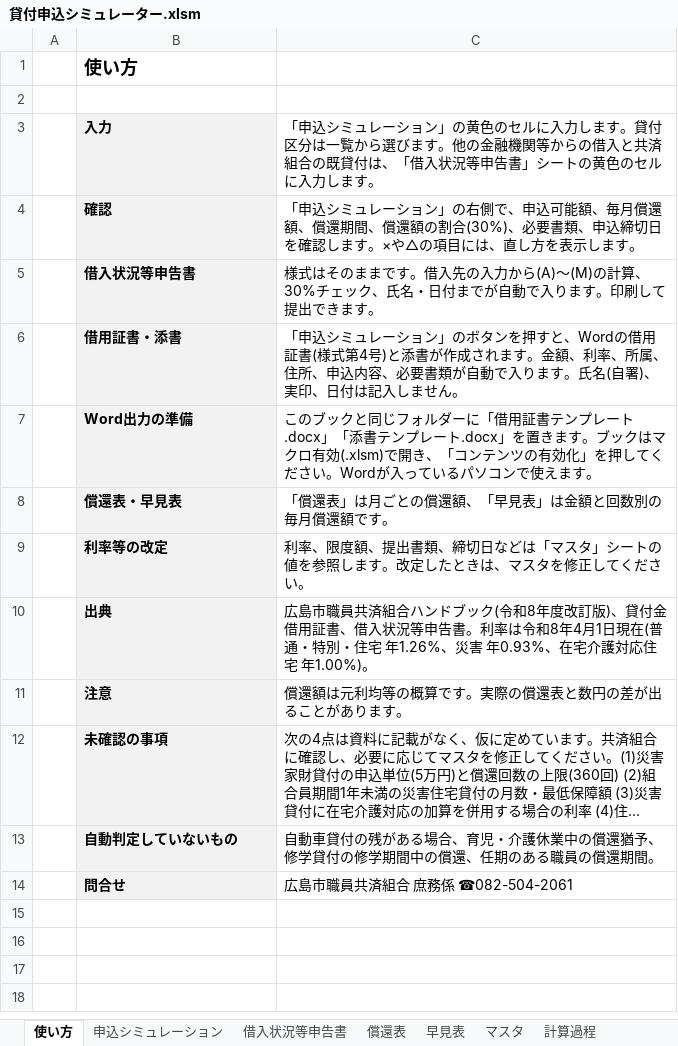
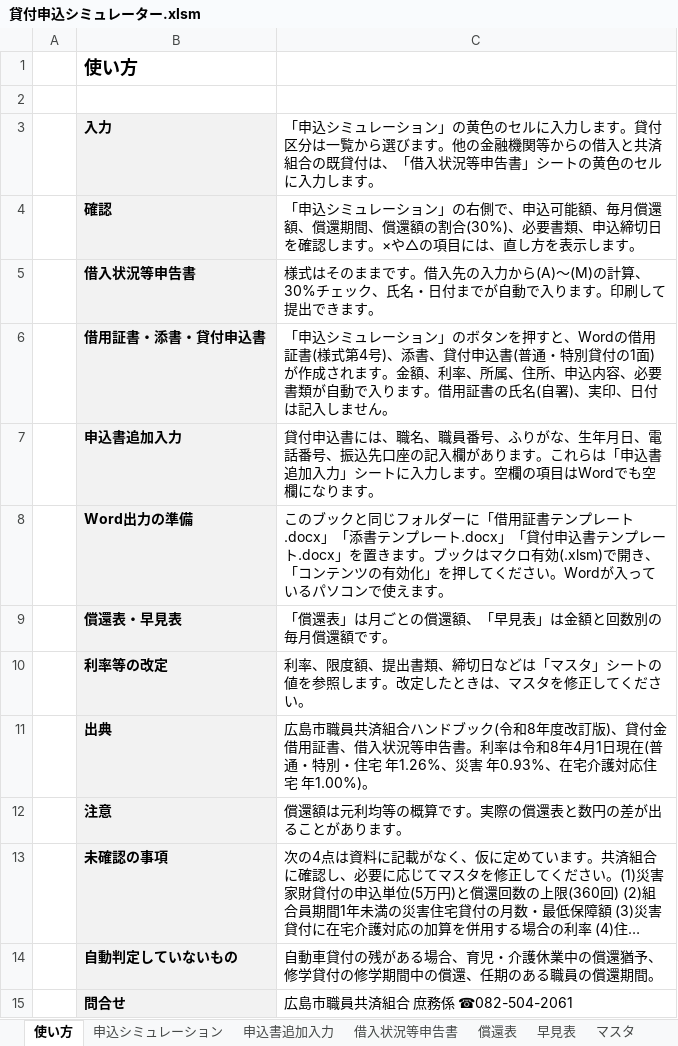
Before and after one commit to iidodo-com/iidodo, an Excel workbook: 貸付申込シミュレーター.xlsm, sheet 使い方, drawn as a sheet; long unchanged cells end in …; values as stored, in another font and other column widths than the file's, no borders; removed rows and columns are numbered as before the commit, all else as after; the diff names each change by its address in the sheet, - before the commit and + after, or states it on an @@ line.

```diff
--- a/貸付申込シミュレーター.xlsm (sheet 使い方)
+++ b/貸付申込シミュレーター.xlsm (sheet 使い方)
+sheet tab: 申込書追加入力
-row 6:  | 借用証書・添書 | 「申込シミュレーション」のボタンを押すと、Wordの借用証書(様式第4号)と添書が作成されます。金額、利率、所属、住所、申込内容、必要書類が自動で入ります。氏名(自署)、実印、日付は記入しません。
+row 6:  | 借用証書・添書・貸付申込書 | 「申込シミュレーション」のボタンを押すと、Wordの借用証書(様式第4号)、添書、貸付申込書(普通・特別貸付の1面)が作成されます。金額、利率、所属、住所、申込内容、必要書類が自動で入ります。借用証書の氏名(自署)、実印、日付は記入しません。
+row 7:  | 申込書追加入力 | 貸付申込書には、職名、職員番号、ふりがな、生年月日、電話番号、振込先口座の記入欄があります。これらは「申込書追加入力」シートに入力します。空欄の項目はWordでも空欄になります。
-C8: …ート.docx」を置きま…
+C8: …ート.docx」「貸付申込書テンプレート.docx」を置きま…
```
Also changed, not shown: sheet Word差込データ, 5 other files.
